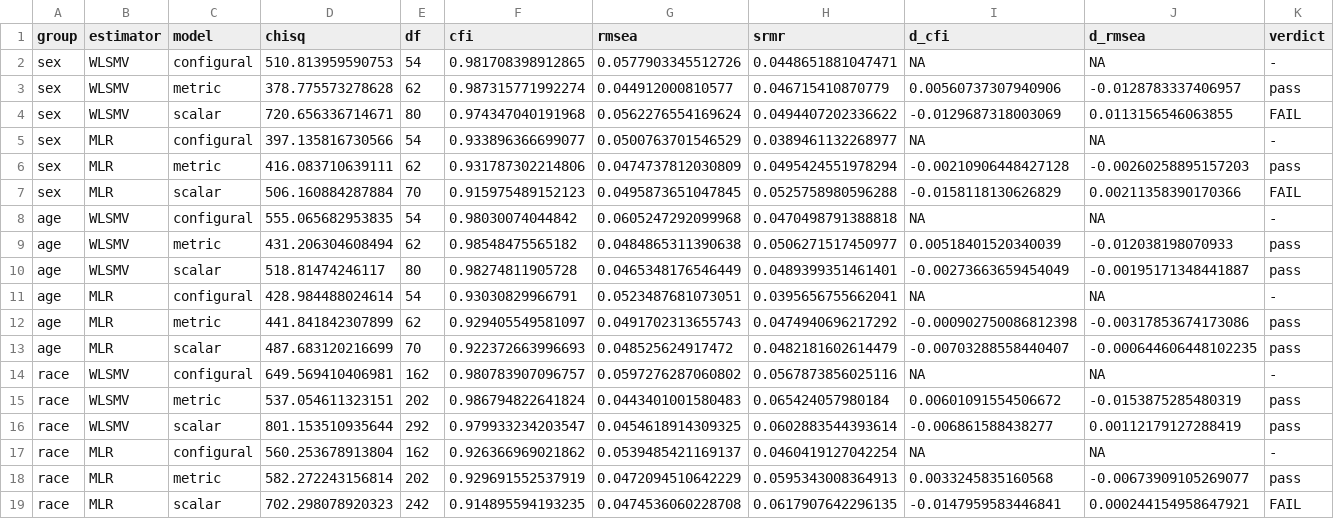
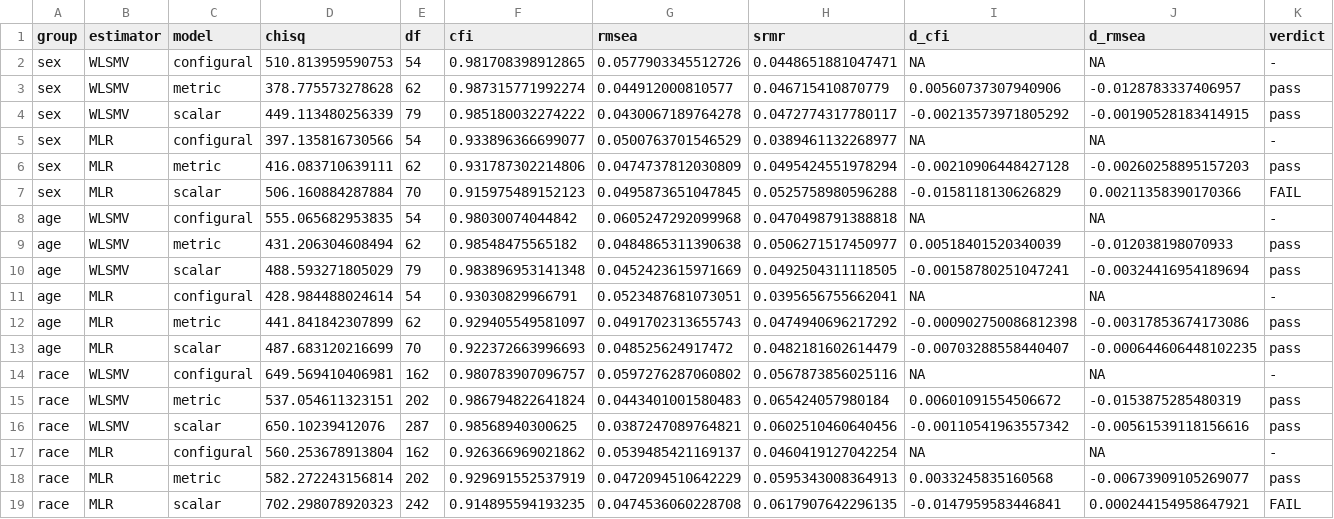
Before and after one commit to abhaymettu/phq9-measurement-invariance, a CSV file: output/table1_invariance_sequence.csv, drawn as a sheet.

Commit message:
Free latent means at the ordinal scalar step in the scripts
The ordinal scalar model kept both groups' latent means at zero, so the
test also required no real sex difference in depression. The scripts now
free the means at the scalar step and run the Wu and Estabrook (2016)
sequence with semTools::measEq.syntax, so the corrected numbers in the
README come straight out of 02_invariance.R.

- R/invariance.R: scalar rung frees latent means; we2016_sequence() and
  latent_means() added
- 02: WE2016 table, scaled LRT, latent gap as items are freed
- 03: new planted latent mean control (fixed means fail 5 of 5 at a
  0.5 SD gap, free means 0 of 5); recovery renumbered to 4
- 04, 07: figure titles and empty-release handling
- tests.R: checks the ordinal scalar model frees the latent mean
- outputs regenerated; README numbers updated to match

```diff
--- a/output/table1_invariance_sequence.csv
+++ b/output/table1_invariance_sequence.csv
@@ -3,3 +3,3 @@
 "sex","WLSMV","metric",378.775573278628,62,0.987315771992274,0.044912000810577,0.046715410870779,0.00560737307940906,-0.0128783337406957,"pass"
-"sex","WLSMV","scalar",720.656336714671,80,0.974347040191968,0.0562276554169624,0.0494407202336622,-0.0129687318003069,0.0113156546063855,"FAIL"
+"sex","WLSMV","scalar",449.113480256339,79,0.985180032274222,0.0430067189764278,0.0472774317780117,-0.00213573971805292,-0.00190528183414915,"pass"
 "sex","MLR","configural",397.135816730566,54,0.933896366699077,0.0500763701546529,0.0389461132268977,NA,NA,"-"
@@ -9,3 +9,3 @@
 "age","WLSMV","metric",431.206304608494,62,0.98548475565182,0.0484865311390638,0.0506271517450977,0.00518401520340039,-0.012038198070933,"pass"
-"age","WLSMV","scalar",518.81474246117,80,0.98274811905728,0.0465348176546449,0.0489399351461401,-0.00273663659454049,-0.00195171348441887,"pass"
+"age","WLSMV","scalar",488.593271805029,79,0.983896953141348,0.0452423615971669,0.0492504311118505,-0.00158780251047241,-0.00324416954189694,"pass"
 "age","MLR","configural",428.984488024614,54,0.93030829966791,0.0523487681073051,0.0395656755662041,NA,NA,"-"
@@ -15,3 +15,3 @@
 "race","WLSMV","metric",537.054611323151,202,0.986794822641824,0.0443401001580483,0.065424057980184,0.00601091554506672,-0.0153875285480319,"pass"
-"race","WLSMV","scalar",801.153510935644,292,0.979933234203547,0.0454618914309325,0.0602883544393614,-0.006861588438277,0.00112179127288419,"pass"
+"race","WLSMV","scalar",650.10239412076,287,0.98568940300625,0.0387247089764821,0.0602510460640456,-0.00110541963557342,-0.00561539118156616,"pass"
 "race","MLR","configural",560.253678913804,162,0.926366969021862,0.0539485421169137,0.0460419127042254,NA,NA,"-"
```
Also changed, not shown: output/table2_item_score_tests.csv, output/table3_simulation_recovery.csv, 15 other files.
